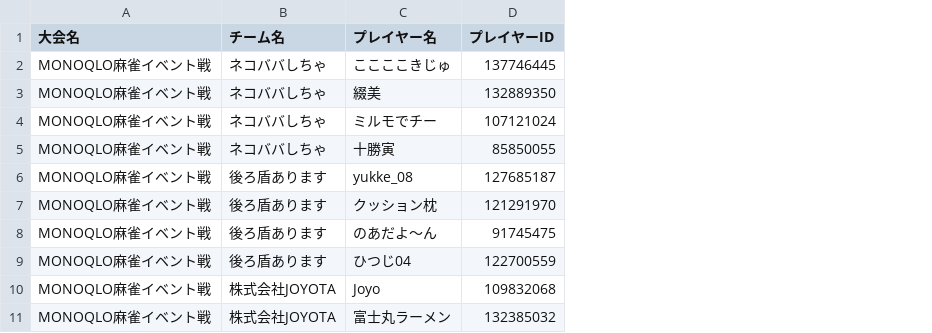
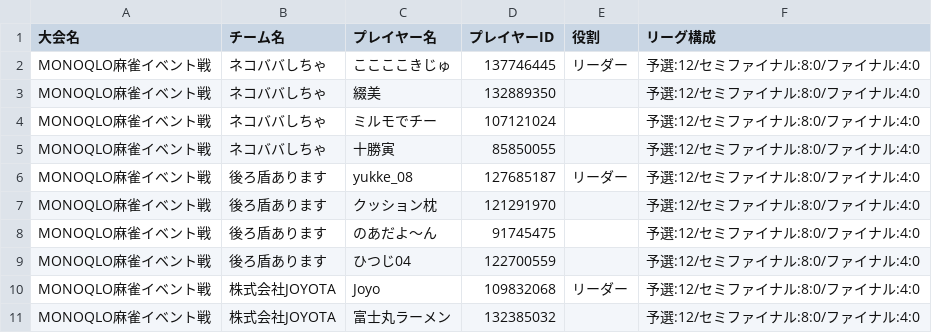
Before and after one commit to monoqlo-league/event-data, a CSV file: 20260901.csv, drawn as a sheet; only a part is shown; the diff names each change by its address in the sheet, - before the commit and + after, or states it on an @@ line.

```diff
--- a/20260901.csv
+++ b/20260901.csv
+column E (役割), rows 2-10: リーダー |  |  |  | リーダー |  |  |  | リーダー
+column F (リーグ構成), rows 2-11: all 予選:12/セミファイナル:8:0/ファイナル:4:0
```
